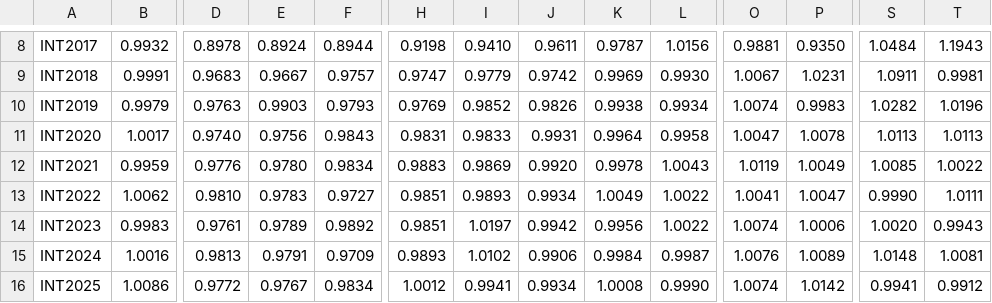
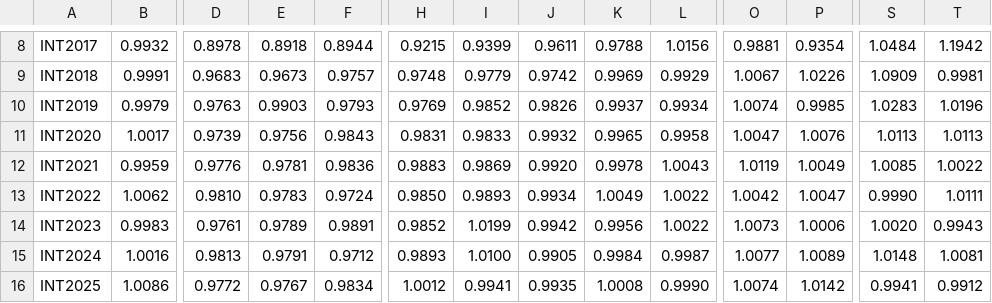
Before and after one commit to bodiyang/taxdata, a CSV file: puf_stage3/puf_ratios.csv, drawn as a sheet; only a part is shown, gaps mark what is left out; the diff covers the shown part only; the diff names each change by its address in the sheet, - before the commit and + after, or states it on an @@ line.

```diff
--- a/puf_stage3/puf_ratios.csv
+++ b/puf_stage3/puf_ratios.csv
-E8: 0.8924
+E8: 0.8918
-H8: 0.9198
+H8: 0.9215
-I8: 0.9410
+I8: 0.9399
-K8: 0.9787
+K8: 0.9788
-P8: 0.9350
+P8: 0.9354
-T8: 1.1943
+T8: 1.1942
-E9: 0.9667
+E9: 0.9673
-H9: 0.9747
+H9: 0.9748
-L9: 0.9930
+L9: 0.9929
-P9: 1.0231
+P9: 1.0226
-S9: 1.0911
+S9: 1.0909
-K10: 0.9938
+K10: 0.9937
-P10: 0.9983
+P10: 0.9985
-S10: 1.0282
+S10: 1.0283
-D11: 0.9740
+D11: 0.9739
-J11: 0.9931
+J11: 0.9932
-K11: 0.9964
+K11: 0.9965
-P11: 1.0078
+P11: 1.0076
-E12: 0.9780
+E12: 0.9781
-F12: 0.9834
+F12: 0.9836
-F13: 0.9727
+F13: 0.9724
-H13: 0.9851
+H13: 0.9850
-O13: 1.0041
+O13: 1.0042
-F14: 0.9892
+F14: 0.9891
-H14: 0.9851
+H14: 0.9852
-I14: 1.0197
+I14: 1.0199
-O14: 1.0074
+O14: 1.0073
-F15: 0.9709
+F15: 0.9712
-I15: 1.0102
+I15: 1.0100
-J15: 0.9906
+J15: 0.9905
-O15: 1.0076
+O15: 1.0077
-J16: 0.9934
+J16: 0.9935
```
Also changed, not shown: 70 edited cells elsewhere in this file, 1 other file.
